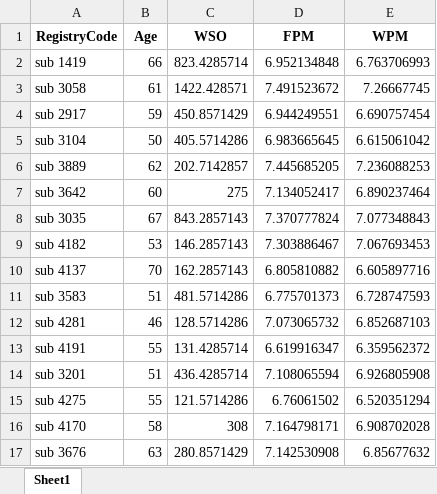
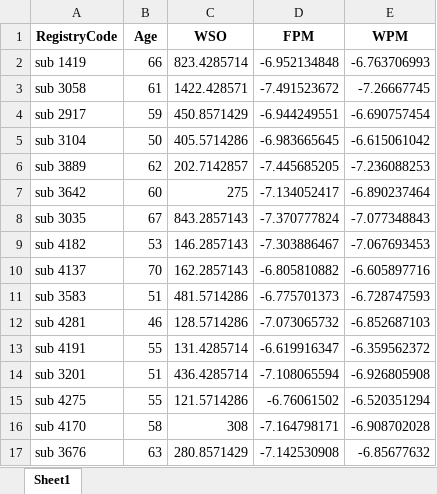
Before and after one commit to piasiegel/Statistics_MA_Thesis, an Excel workbook: RData/data_rt_WPM.xlsx, sheet Sheet1, drawn as a sheet; only a part is shown; values as stored, in another font and other column widths than the file's, no borders; the diff covers the shown part only; the diff names each change by its address in the sheet, - before the commit and + after, or states it on an @@ line.

```diff
--- a/RData/data_rt_WPM.xlsx (sheet Sheet1)
+++ b/RData/data_rt_WPM.xlsx (sheet Sheet1)
-D2 (FPM): 6.952134848
+D2 (FPM): -6.952134848
-E2 (WPM): 6.763706993
+E2 (WPM): -6.763706993
-D3 (FPM): 7.491523672
+D3 (FPM): -7.491523672
-E3 (WPM): 7.26667745
+E3 (WPM): -7.26667745
-D4 (FPM): 6.944249551
+D4 (FPM): -6.944249551
-E4 (WPM): 6.690757454
+E4 (WPM): -6.690757454
-D5 (FPM): 6.983665645
+D5 (FPM): -6.983665645
-E5 (WPM): 6.615061042
+E5 (WPM): -6.615061042
-D6 (FPM): 7.445685205
+D6 (FPM): -7.445685205
-E6 (WPM): 7.236088253
+E6 (WPM): -7.236088253
-D7 (FPM): 7.134052417
+D7 (FPM): -7.134052417
-E7 (WPM): 6.890237464
+E7 (WPM): -6.890237464
-D8 (FPM): 7.370777824
+D8 (FPM): -7.370777824
-E8 (WPM): 7.077348843
+E8 (WPM): -7.077348843
-D9 (FPM): 7.303886467
+D9 (FPM): -7.303886467
-E9 (WPM): 7.067693453
+E9 (WPM): -7.067693453
-D10 (FPM): 6.805810882
+D10 (FPM): -6.805810882
-E10 (WPM): 6.605897716
+E10 (WPM): -6.605897716
-D11 (FPM): 6.775701373
+D11 (FPM): -6.775701373
-E11 (WPM): 6.728747593
+E11 (WPM): -6.728747593
-D12 (FPM): 7.073065732
+D12 (FPM): -7.073065732
-E12 (WPM): 6.852687103
+E12 (WPM): -6.852687103
-D13 (FPM): 6.619916347
+D13 (FPM): -6.619916347
-E13 (WPM): 6.359562372
+E13 (WPM): -6.359562372
-D14 (FPM): 7.108065594
+D14 (FPM): -7.108065594
-E14 (WPM): 6.926805908
+E14 (WPM): -6.926805908
-D15 (FPM): 6.76061502
+D15 (FPM): -6.76061502
-E15 (WPM): 6.520351294
+E15 (WPM): -6.520351294
-D16 (FPM): 7.164798171
+D16 (FPM): -7.164798171
-E16 (WPM): 6.908702028
+E16 (WPM): -6.908702028
-D17 (FPM): 7.142530908
+D17 (FPM): -7.142530908
-E17 (WPM): 6.85677632
+E17 (WPM): -6.85677632
```
Also changed, not shown: 48 edited cells elsewhere in this sheet, 1 other file.
